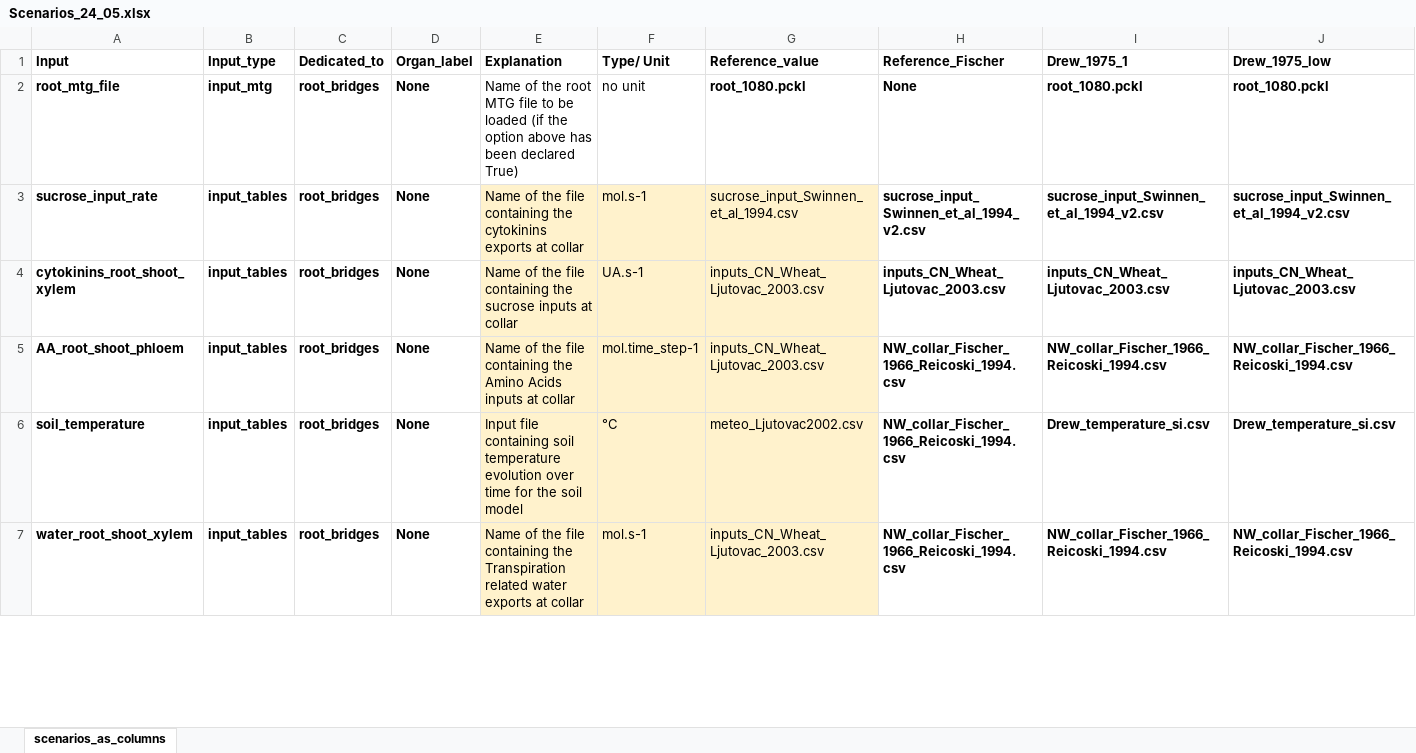
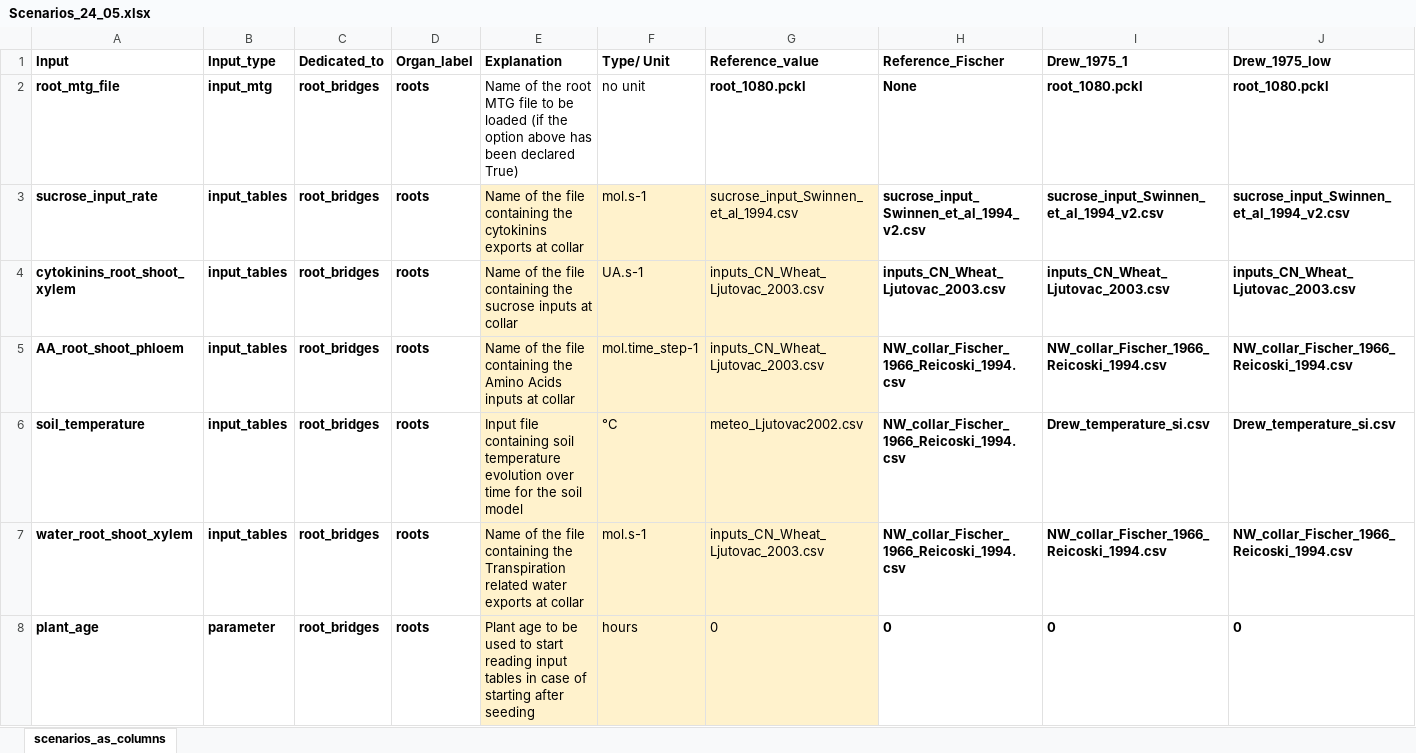
Before and after one commit to GeraultTr/Root_BRIDGES, an Excel workbook: simulations/inputs/Scenarios_24_05.xlsx, sheet scenarios_as_columns, drawn as a sheet; only a part is shown; values as stored, in another font and other column widths than the file's, no borders; conditional formats not drawn; rows hold the shown columns only; the diff covers the shown part only; the diff names each change by its address in the sheet, - before the commit and + after, or states it on an @@ line.

Commit message:
back to function after edits on nitrogen model

```diff
--- a/simulations/inputs/Scenarios_24_05.xlsx (sheet scenarios_as_columns)
+++ b/simulations/inputs/Scenarios_24_05.xlsx (sheet scenarios_as_columns)
-D2:D7 (Organ_label): None
+D2:D7 (Organ_label): roots
+row 8: plant_age | parameter | root_bridges | roots | Plant age to be used to start reading input tables in case of starting after seeding | hours | 0 | 0 | 0 | 0
```
Also changed, not shown: 12 added rows, 230 edited cells and cell formats elsewhere in this sheet, formulas that keep their value, 5 other files.
